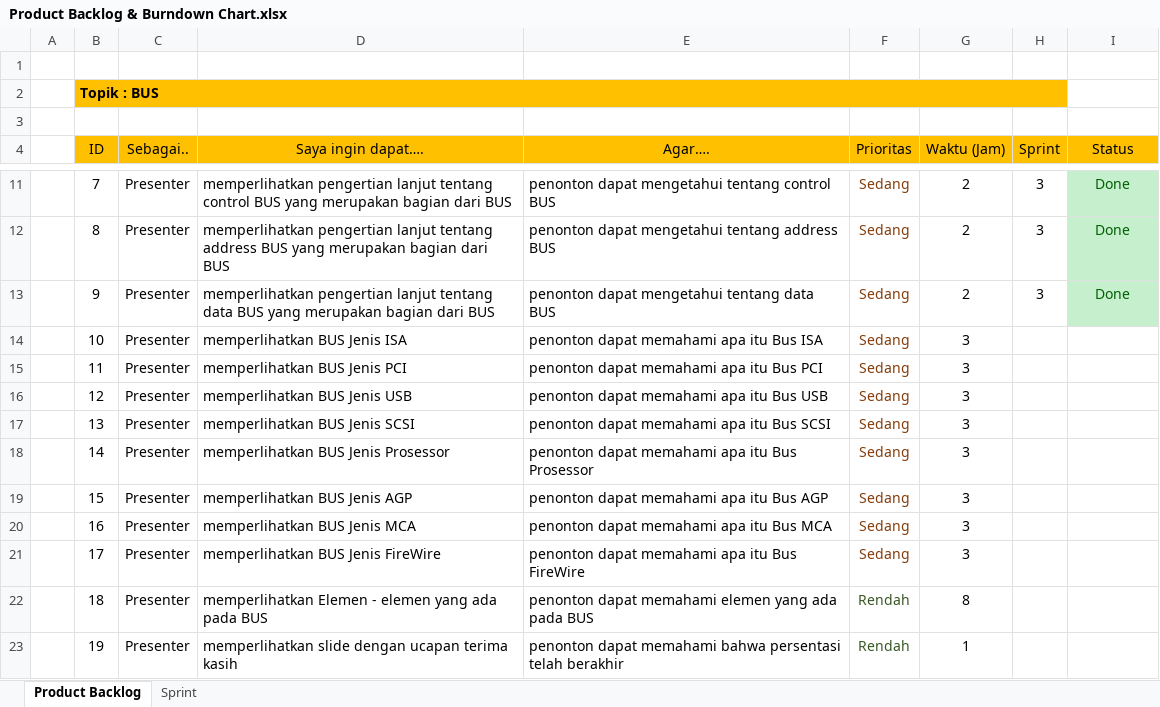
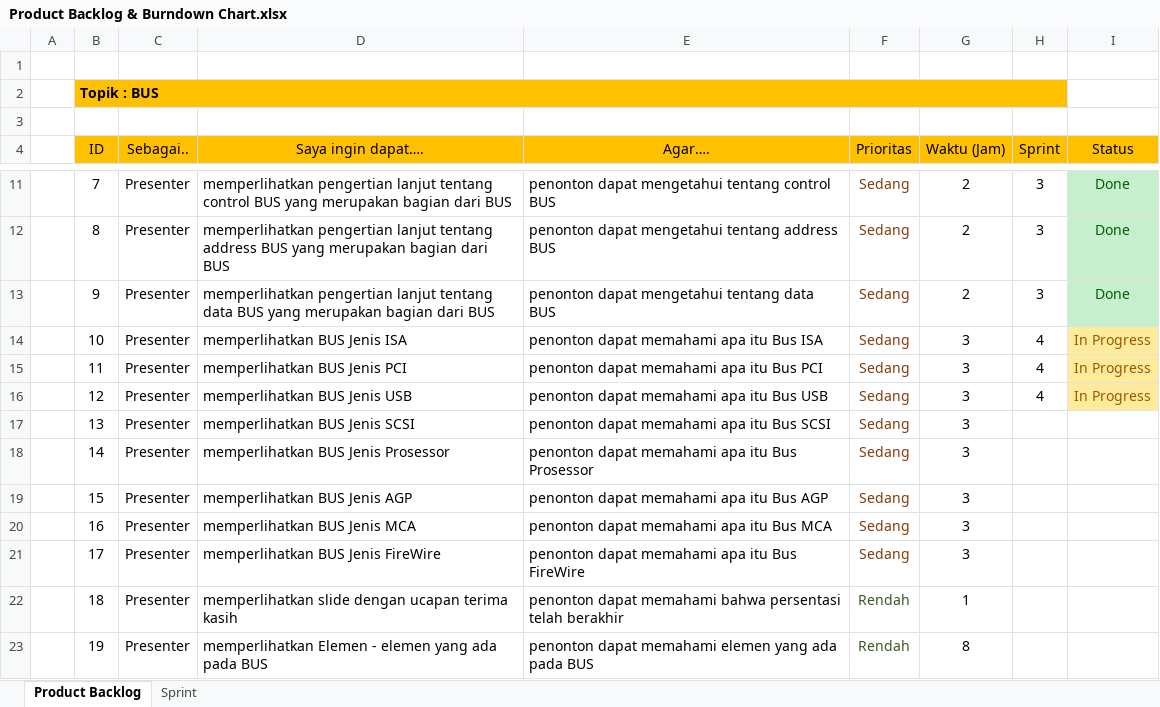
Before and after one commit to BryanMarcelino/Game-Kuis-Umum-Sekolah-Dasar, an Excel workbook: Dokumen/Product Backlog & Burndown Chart.xlsx, sheet Product Backlog, drawn as a sheet; only a part is shown, gaps mark what is left out; values as stored, in another font and other column widths than the file's, no borders; the diff names each change by its address in the sheet, - before the commit and + after, or states it on an @@ line.

```diff
--- a/Dokumen/Product Backlog & Burndown Chart.xlsx (sheet Product Backlog)
+++ b/Dokumen/Product Backlog & Burndown Chart.xlsx (sheet Product Backlog)
-H14:H16 (Sprint): (empty)
+H14:H16 (Sprint): 4
-I14:I16 (Status): (empty)
+I14:I16 (Status): In Progress
-I14:I16 fill: none
+I14:I16 fill: #FFEB9C
-D22 (Saya ingin dapat….): memperlihatkan Elemen - elemen yang ada pada BUS
+D22 (Saya ingin dapat….): memperlihatkan slide dengan ucapan terima kasih
-E22 (Agar….): …dapat memahami elemen yang ada pada BUS
+E22 (Agar….): …dapat memahami bahwa persentasi telah berakhir
-G22 (Waktu (Jam)): 8
+G22 (Waktu (Jam)): 1
-D23 (Saya ingin dapat….): memperlihatkan slide dengan ucapan terima kasih
+D23 (Saya ingin dapat….): memperlihatkan Elemen - elemen yang ada pada BUS
-E23 (Agar….): …dapat memahami bahwa persentasi telah berakhir
+E23 (Agar….): …dapat memahami elemen yang ada pada BUS
-G23 (Waktu (Jam)): 1
+G23 (Waktu (Jam)): 8
```
Also changed, not shown: sheet Sprint, charts or pictures, 1 other file.
